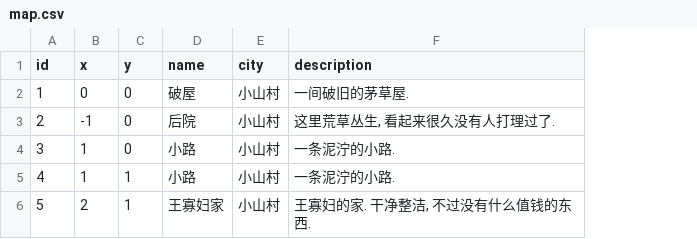
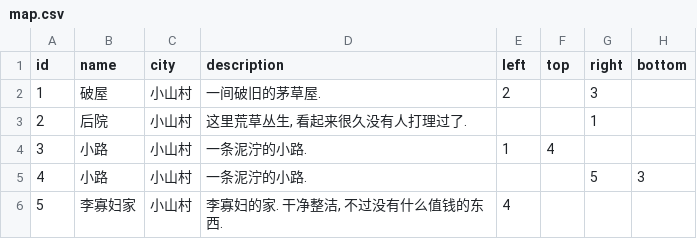
Before and after one commit to jialei57/omjh-api, a CSV file: lib/data/map.csv, drawn as a sheet; removed rows and columns are numbered as before the commit, all else as after; the diff names each change by its address in the sheet, - before the commit and + after, or states it on an @@ line.

```diff
--- a/lib/data/map.csv
+++ b/lib/data/map.csv
-column B (x), rows 2-6: 0 | -1 | 1 | 1 | 2
-column C (y), rows 2-6: 0 | 0 | 0 | 1 | 1
+column E (left), rows 2-6: 2 |  | 1 |  | 4
+column F (top), row 4: 4
+column G (right), rows 2-5: 3 | 1 |  | 5
+column H (bottom), row 5: 3
-B6 (name): 王寡妇家
+B6 (name): 李寡妇家
-D6 (description): 王寡妇的家. 干净整洁, 不过没有什么值钱的东西.
+D6 (description): 李寡妇的家. 干净整洁, 不过没有什么值钱的东西.
```
Also changed, not shown: 6 other files.
